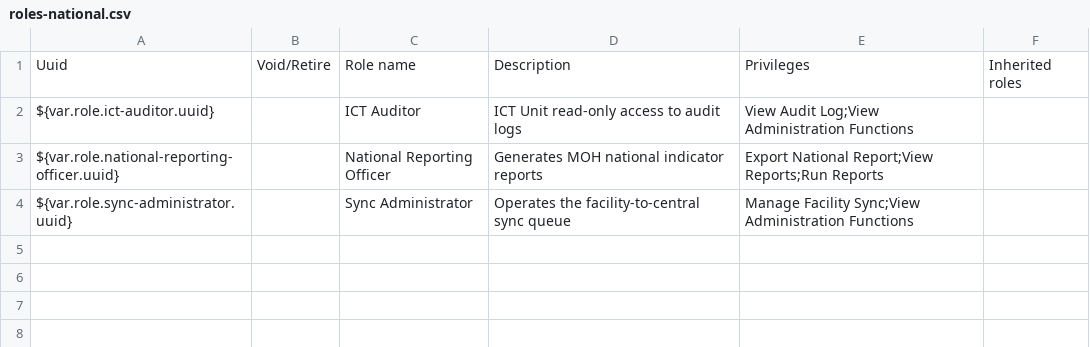
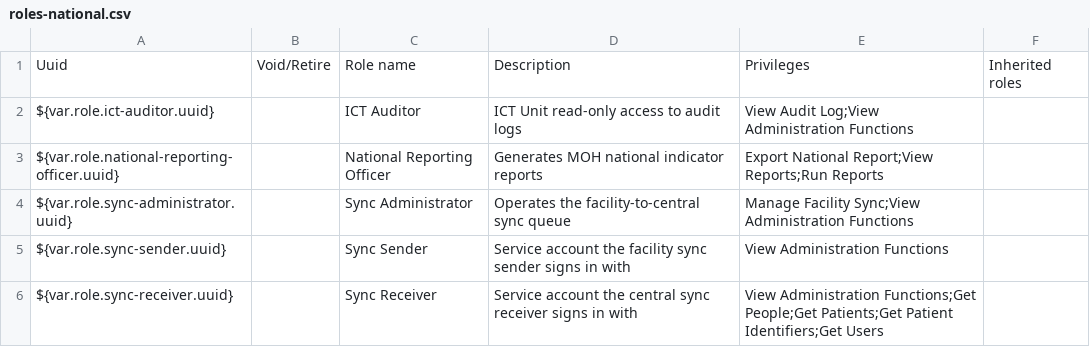
Before and after one commit to IntelliSOFT-Consulting/liberia-emr, a CSV file: content-packages/content-liberia-national/configuration/backend_configuration/roles/roles-national.csv, drawn as a sheet; the diff names each change by its address in the sheet, - before the commit and + after, or states it on an @@ line.

Commit message:
feat(LE-35): sync operations within dbsync, alert delivery, runbook
- Receiver acknowledges each message on its own, so a failed message is
  redelivered and dead-lettered instead of dropped when the next succeeds;
  replies disabled; retry route and complex obs processor log at WARN,
  since at INFO they write clinical payloads. Configuration only.
- Encryption cannot be turned off for broker sync on either side.
- scripts/sync/conflicts.sh runs dbsync's documented conflict procedure:
  mark resolved, rebuild the table's hashes, clear resolved rows.
- scripts/sync/broker-admin.sh for operator sessions; the operator role can
  export a facility's queued messages and replay dead letters.
- Alertmanager delivers by email (STARTTLS) and/or webhook from env.
- Sync Sender and Sync Receiver roles, operations runbook, and QA for
  receiver failure, conflicts and alert delivery.

```diff
--- a/content-packages/content-liberia-national/configuration/backend_configuration/roles/roles-national.csv
+++ b/content-packages/content-liberia-national/configuration/backend_configuration/roles/roles-national.csv
+row 5: ${var.role.sync-sender.uuid} |  | Sync Sender | Service account the facility sync sender signs in with | View Administration Functions
+row 6: ${var.role.sync-receiver.uuid} |  | Sync Receiver | Service account the central sync receiver signs in with | View Administration Functions;Get People;Get Patients;Get Patient Identifiers;Get Users
```
Also changed, not shown: 29 other files.
